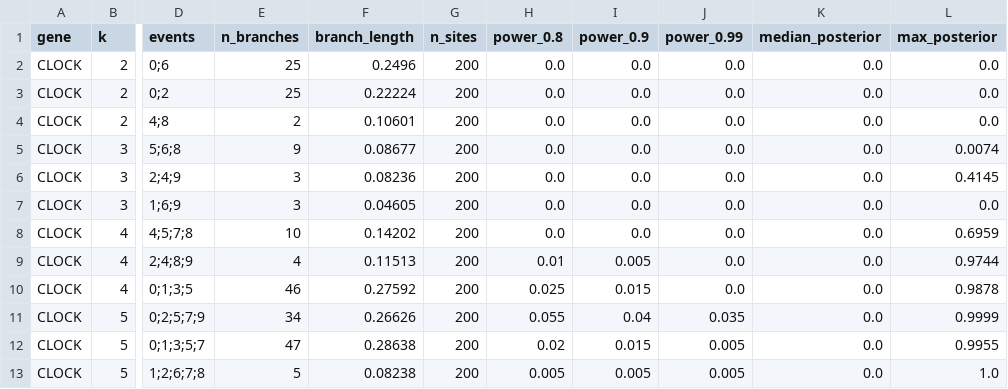
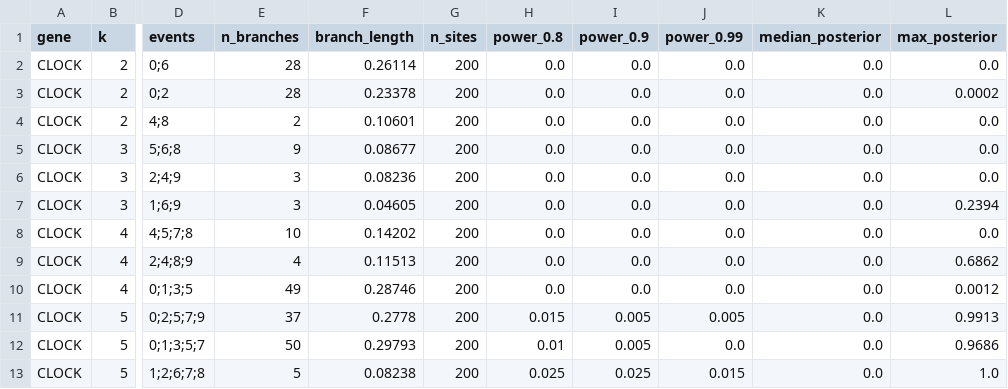
Before and after one commit to alikoraykoc/circadian_phylogeny, a CSV file: shared_results/partial_convergence/power_by_k.csv, drawn as a sheet; only a part is shown, gaps mark what is left out; the diff covers the shown part only; the diff names each change by its address in the sheet, - before the commit and + after, or states it on an @@ line.

```diff
--- a/shared_results/partial_convergence/power_by_k.csv
+++ b/shared_results/partial_convergence/power_by_k.csv
-E2:E3 (n_branches): 25
+E2:E3 (n_branches): 28
-F2 (branch_length): 0.2496
+F2 (branch_length): 0.26114
-F3 (branch_length): 0.22224
+F3 (branch_length): 0.23378
-L3 (max_posterior): 0.0
+L3 (max_posterior): 0.0002
-L5 (max_posterior): 0.0074
+L5 (max_posterior): 0.0
-L6 (max_posterior): 0.4145
+L6 (max_posterior): 0.0
-L7 (max_posterior): 0.0
+L7 (max_posterior): 0.2394
-L8 (max_posterior): 0.6959
+L8 (max_posterior): 0.0
-H9 (power_0.8): 0.01
+H9 (power_0.8): 0.0
-I9 (power_0.9): 0.005
+I9 (power_0.9): 0.0
-L9 (max_posterior): 0.9744
+L9 (max_posterior): 0.6862
-E10 (n_branches): 46
+E10 (n_branches): 49
-F10 (branch_length): 0.27592
+F10 (branch_length): 0.28746
-H10 (power_0.8): 0.025
+H10 (power_0.8): 0.0
-I10 (power_0.9): 0.015
+I10 (power_0.9): 0.0
-L10 (max_posterior): 0.9878
+L10 (max_posterior): 0.0012
-E11 (n_branches): 34
+E11 (n_branches): 37
-F11 (branch_length): 0.26626
+F11 (branch_length): 0.2778
-H11 (power_0.8): 0.055
+H11 (power_0.8): 0.015
-I11 (power_0.9): 0.04
+I11 (power_0.9): 0.005
-J11 (power_0.99): 0.035
+J11 (power_0.99): 0.005
-L11 (max_posterior): 0.9999
+L11 (max_posterior): 0.9913
-E12 (n_branches): 47
+E12 (n_branches): 50
-F12 (branch_length): 0.28638
+F12 (branch_length): 0.29793
-H12 (power_0.8): 0.02
+H12 (power_0.8): 0.01
-I12 (power_0.9): 0.015
+I12 (power_0.9): 0.005
-J12 (power_0.99): 0.005
+J12 (power_0.99): 0.0
-L12 (max_posterior): 0.9955
+L12 (max_posterior): 0.9686
-H13 (power_0.8): 0.005
+H13 (power_0.8): 0.025
-I13 (power_0.9): 0.005
+I13 (power_0.9): 0.025
-J13 (power_0.99): 0.005
+J13 (power_0.99): 0.015
```
Also changed, not shown: 63 edited cells elsewhere in this file, shared_results/partial_convergence/blocks.csv, 21 other files.
